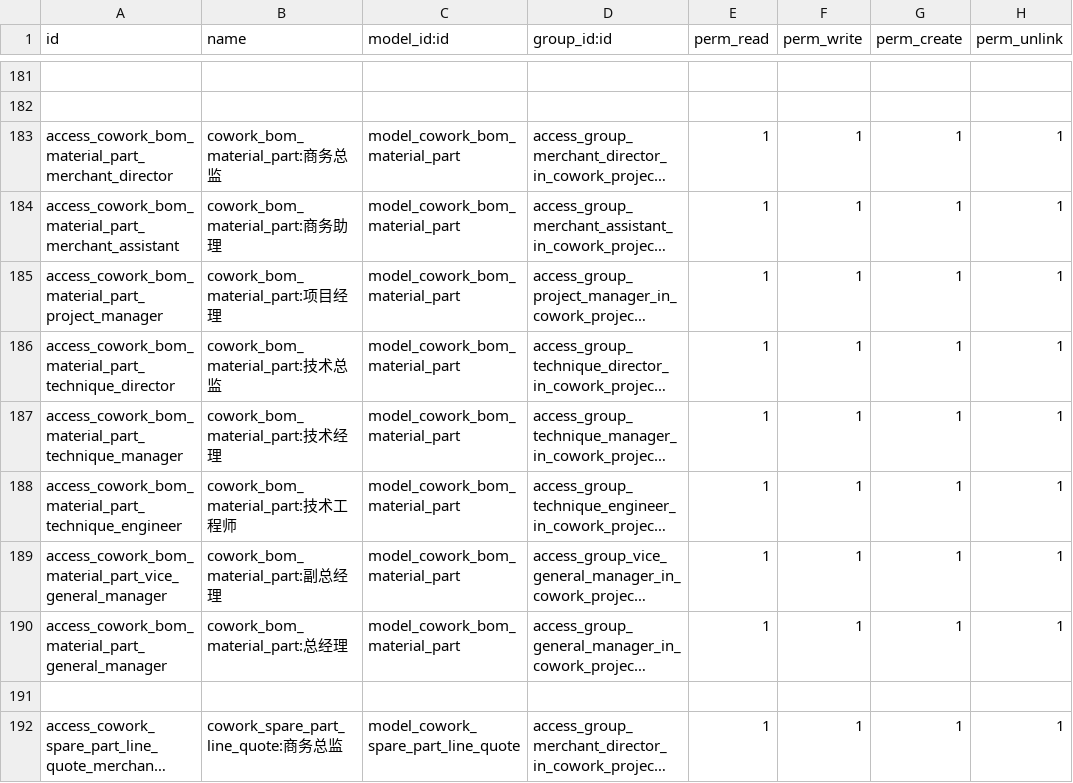
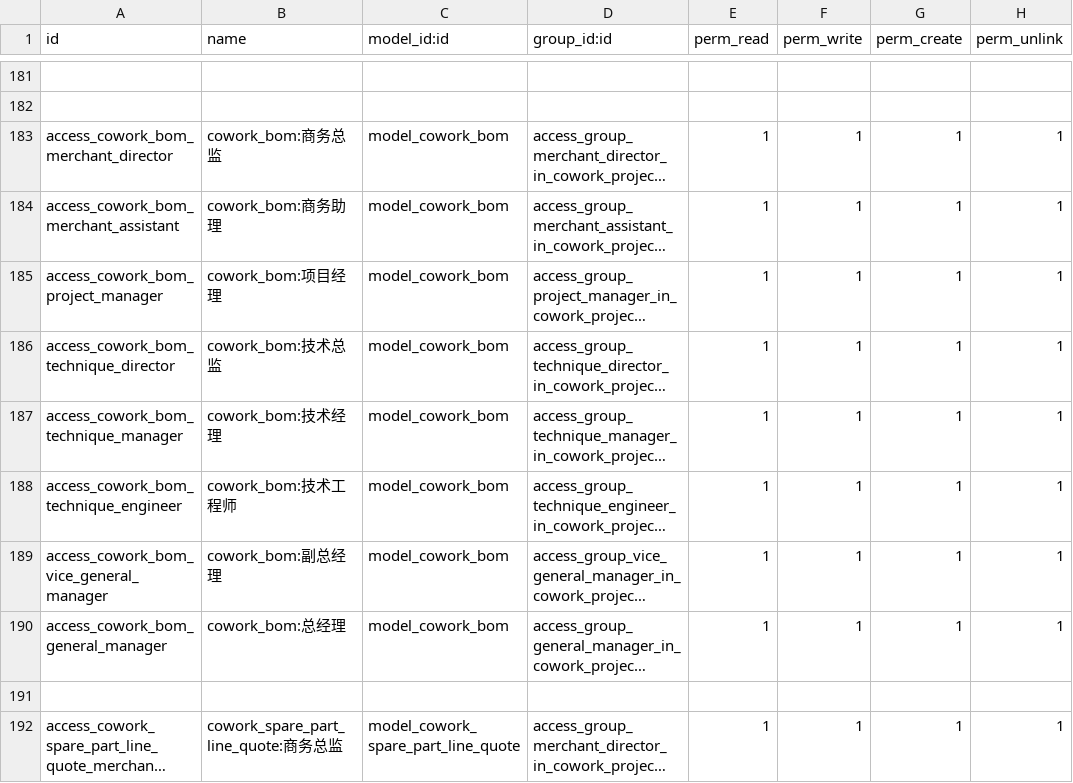
Before and after one commit to szcowork/testwork, a CSV file: cowork_project_management_flow/security/ir.model.access.csv, drawn as a sheet; only a part is shown, gaps mark what is left out; long unchanged cells end in …; the diff names each change by its address in the sheet, - before the commit and + after, or states it on an @@ line.

Commit message:
cowork.bom

```diff
--- a/cowork_project_management_flow/security/ir.model.access.csv
+++ b/cowork_project_management_flow/security/ir.model.access.csv
-A183 (id): access_cowork_bom_material_part_merchant_director
+A183 (id): access_cowork_bom_merchant_director
-B183 (name): cowork_bom_material_part:商务总监
+B183 (name): cowork_bom:商务总监
-C183:C190 (model_id:id): model_cowork_bom_material_part
+C183:C190 (model_id:id): model_cowork_bom
-A184 (id): access_cowork_bom_material_part_merchant_assistant
+A184 (id): access_cowork_bom_merchant_assistant
-B184 (name): cowork_bom_material_part:商务助理
+B184 (name): cowork_bom:商务助理
-A185 (id): access_cowork_bom_material_part_project_manager
+A185 (id): access_cowork_bom_project_manager
-B185 (name): cowork_bom_material_part:项目经理
+B185 (name): cowork_bom:项目经理
-A186 (id): access_cowork_bom_material_part_technique_director
+A186 (id): access_cowork_bom_technique_director
-B186 (name): cowork_bom_material_part:技术总监
+B186 (name): cowork_bom:技术总监
-A187 (id): access_cowork_bom_material_part_technique_manager
+A187 (id): access_cowork_bom_technique_manager
-B187 (name): cowork_bom_material_part:技术经理
+B187 (name): cowork_bom:技术经理
-A188 (id): access_cowork_bom_material_part_technique_engineer
+A188 (id): access_cowork_bom_technique_engineer
-B188 (name): cowork_bom_material_part:技术工程师
+B188 (name): cowork_bom:技术工程师
-A189 (id): access_cowork_bom_material_part_vice_general_manager
+A189 (id): access_cowork_bom_vice_general_manager
-B189 (name): cowork_bom_material_part:副总经理
+B189 (name): cowork_bom:副总经理
-A190 (id): access_cowork_bom_material_part_general_manager
+A190 (id): access_cowork_bom_general_manager
-B190 (name): cowork_bom_material_part:总经理
+B190 (name): cowork_bom:总经理
```
